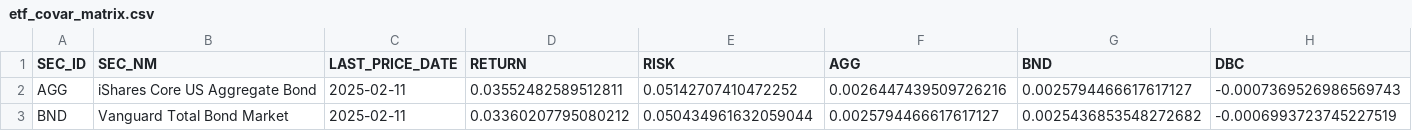
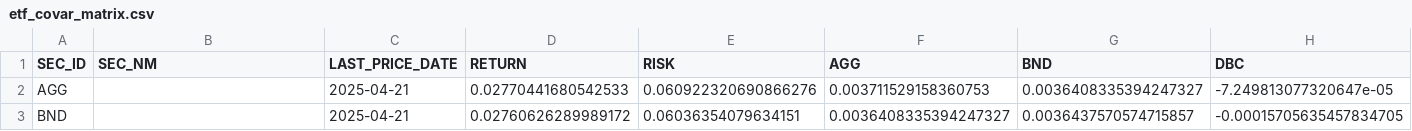
Before and after one commit to quantsummaries/sport, a CSV file: data/etf_covar_matrix.csv, drawn as a sheet; only a part is shown; the diff covers the shown part only; the diff names each change by its address in the sheet, - before the commit and + after, or states it on an @@ line.

Commit message:
re-estimated the covar/corr matrix for the time window [2007-12-11, 2025-02-11]

```diff
--- a/data/etf_covar_matrix.csv
+++ b/data/etf_covar_matrix.csv
-B2 (SEC_NM): iShares Core US Aggregate Bond
+B2 (SEC_NM): (empty)
-C2:C3 (LAST_PRICE_DATE): 2025-02-11
+C2:C3 (LAST_PRICE_DATE): 2025-04-21
-D2 (RETURN): 0.03552482589512811
+D2 (RETURN): 0.02770441680542533
-E2 (RISK): 0.05142707410472252
+E2 (RISK): 0.060922320690866276
-F2 (AGG): 0.0026447439509726216
+F2 (AGG): 0.003711529158360753
-G2 (BND): 0.0025794466617617127
+G2 (BND): 0.0036408335394247327
-H2 (DBC): -0.0007369526986569743
+H2 (DBC): -7.249813077320647e-05
-B3 (SEC_NM): Vanguard Total Bond Market
+B3 (SEC_NM): (empty)
-D3 (RETURN): 0.03360207795080212
+D3 (RETURN): 0.02760626289989172
-E3 (RISK): 0.050434961632059044
+E3 (RISK): 0.06036354079634151
-F3 (AGG): 0.0025794466617617127
+F3 (AGG): 0.0036408335394247327
-G3 (BND): 0.0025436853548272682
+G3 (BND): 0.0036437570574715857
-H3 (DBC): -0.0006993723745227519
+H3 (DBC): -0.00015705635457834705
```
Also changed, not shown: 178 edited cells elsewhere in this file, data/etf_corr_matrix.csv, 15 other files.
